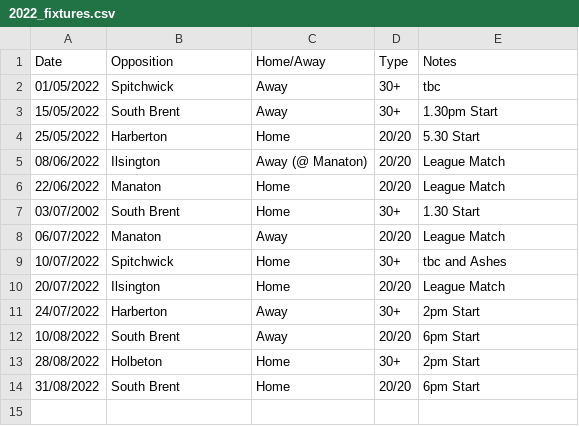
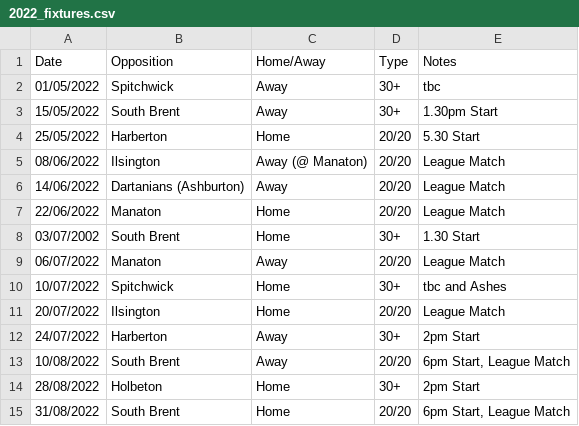
Before and after one commit to martinparkes/BuckfastleighCC, a CSV file: _data/2022_fixtures.csv, drawn as a sheet.

Commit message:
Update 2022_fixtures.csv

```diff
--- a/_data/2022_fixtures.csv
+++ b/_data/2022_fixtures.csv
@@ -5,2 +5,3 @@ Date, Opposition, Home/Away, Type, Notes
 08/06/2022, Ilsington, Away (@ Manaton), 20/20, League Match
+14/06/2022, Dartanians (Ashburton), Away, 20/20, League Match
 22/06/2022, Manaton, Home, 20/20, League Match
@@ -11,4 +12,4 @@ Date, Opposition, Home/Away, Type, Notes
 24/07/2022, Harberton, Away, 30+, 2pm Start
-10/08/2022, South Brent, Away, 20/20, 6pm Start
+10/08/2022, South Brent, Away, 20/20, "6pm Start, League Match"
 28/08/2022, Holbeton, Home, 30+, 2pm Start
-31/08/2022, South Brent, Home, 20/20, 6pm Start
+31/08/2022, South Brent, Home, 20/20, "6pm Start, League Match"
```
